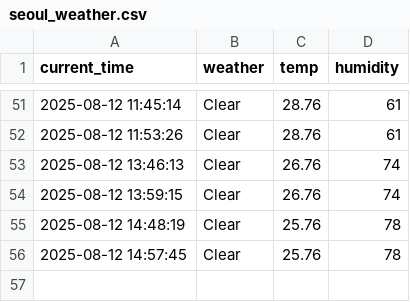
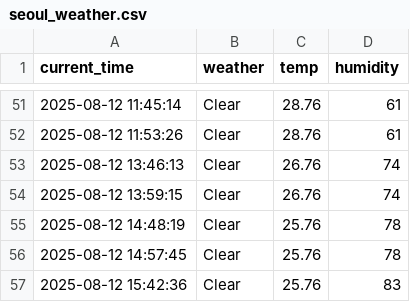
Before and after one commit to junhoe999/weather, a CSV file: seoul_weather.csv, drawn as a sheet; only a part is shown, gaps mark what is left out.

```diff
--- a/seoul_weather.csv
+++ b/seoul_weather.csv
@@ -56 +56,2 @@ current_time,weather,temp,humidity
 2025-08-12 14:57:45,Clear,25.76,78
+2025-08-12 15:42:36,Clear,25.76,83
```
